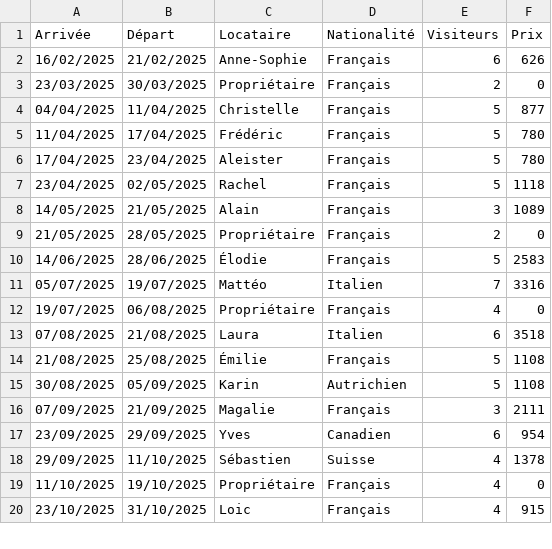
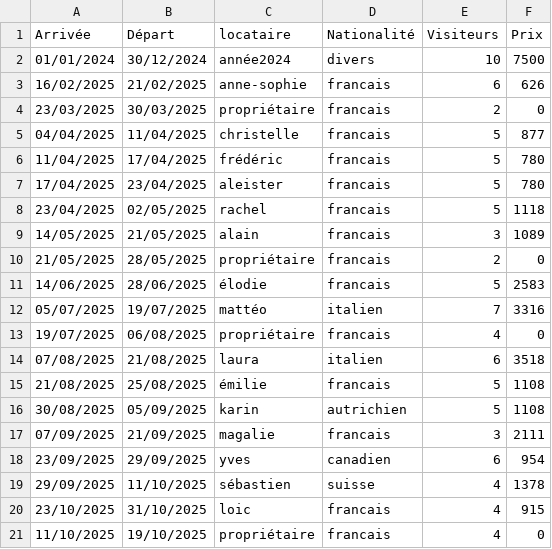
Before and after one commit to villaCorsu/admin, a CSV file: reservations.csv, drawn as a sheet; only a part is shown; the diff covers the shown part only.

Commit message:
Add files via upload

```diff
--- a/reservations.csv
+++ b/reservations.csv
@@ -1,20 +1,21 @@
-Arrivée;Départ;Locataire;Nationalité;Visiteurs;Prix
-16/02/2025;21/02/2025;Anne-Sophie;Français;6;626
-23/03/2025;30/03/2025;Propriétaire;Français;2;0
-04/04/2025;11/04/2025;Christelle;Français;5;877
-11/04/2025;17/04/2025;Frédéric;Français;5;780
-17/04/2025;23/04/2025;Aleister;Français;5;780
-23/04/2025;02/05/2025;Rachel;Français;5;1118
-14/05/2025;21/05/2025;Alain;Français;3;1089
-21/05/2025;28/05/2025;Propriétaire;Français;2;0
-14/06/2025;28/06/2025;Élodie;Français;5;2583
-05/07/2025;19/07/2025;Mattéo;Italien;7;3316
-19/07/2025;06/08/2025;Propriétaire;Français;4;0
-07/08/2025;21/08/2025;Laura;Italien;6;3518
-21/08/2025;25/08/2025;Émilie;Français;5;1108
-30/08/2025;05/09/2025;Karin;Autrichien;5;1108
-07/09/2025;21/09/2025;Magalie;Français;3;2111
-23/09/2025;29/09/2025;Yves;Canadien;6;954
-29/09/2025;11/10/2025;Sébastien;Suisse;4;1378
-11/10/2025;19/10/2025;Propriétaire;Français;4;0
-23/10/2025;31/10/2025;Loic;Français;4;915
+Arrivée;Départ;locataire;Nationalité;Visiteurs;Prix
+01/01/2024;30/12/2024;année2024;divers;10;7500
+16/02/2025;21/02/2025;anne-sophie;francais;6;626
+23/03/2025;30/03/2025;propriétaire;francais;2;0
+04/04/2025;11/04/2025;christelle;francais;5;877
+11/04/2025;17/04/2025;frédéric;francais;5;780
+17/04/2025;23/04/2025;aleister;francais;5;780
+23/04/2025;02/05/2025;rachel;francais;5;1118
+14/05/2025;21/05/2025;alain;francais;3;1089
+21/05/2025;28/05/2025;propriétaire;francais;2;0
+14/06/2025;28/06/2025;élodie;francais;5;2583
+05/07/2025;19/07/2025;mattéo;italien;7;3316
+19/07/2025;06/08/2025;propriétaire;francais;4;0
+07/08/2025;21/08/2025;laura;italien;6;3518
+21/08/2025;25/08/2025;émilie;francais;5;1108
+30/08/2025;05/09/2025;karin;autrichien;5;1108
+07/09/2025;21/09/2025;magalie;francais;3;2111
+23/09/2025;29/09/2025;yves;canadien;6;954
+29/09/2025;11/10/2025;sébastien;suisse;4;1378
+23/10/2025;31/10/2025;loic;francais;4;915
+11/10/2025;19/10/2025;propriétaire;francais;4;0
```
Also changed, not shown: 4 added rows and 12 edited cells elsewhere in this file.
